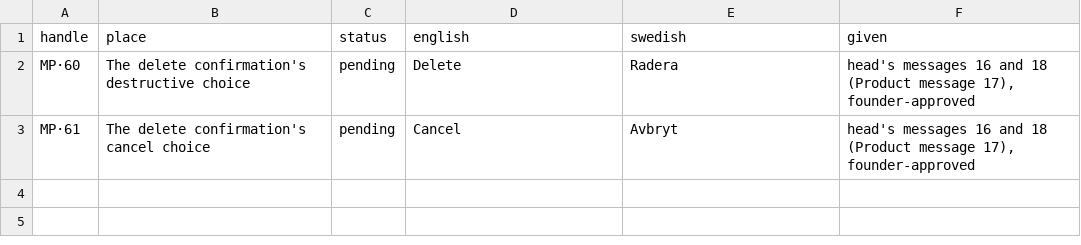
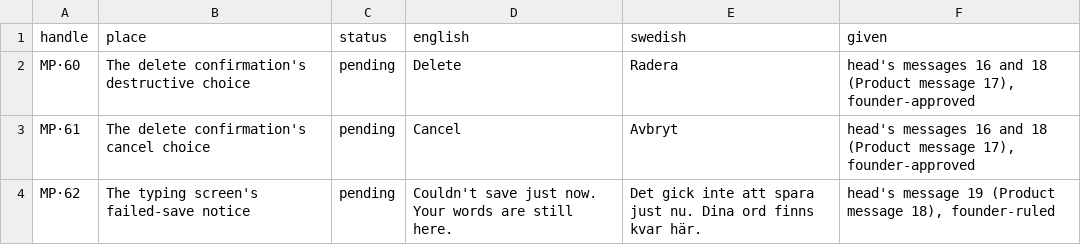
Before and after one commit to SoulGroup/soul-dreams-app, a CSV file: app/assets/words/pending-lines.csv, drawn as a sheet; the diff names each change by its address in the sheet, - before the commit and + after, or states it on an @@ line.

```diff
--- a/app/assets/words/pending-lines.csv
+++ b/app/assets/words/pending-lines.csv
+row 4: MP·62 | The typing screen's failed-save notice | pending | Couldn't save just now. Your words are still here. | Det gick inte att spara just nu. Dina ord finns kvar här. | head's message 19 (Product message 18), founder-ruled
```
Also changed, not shown: 6 other files.
